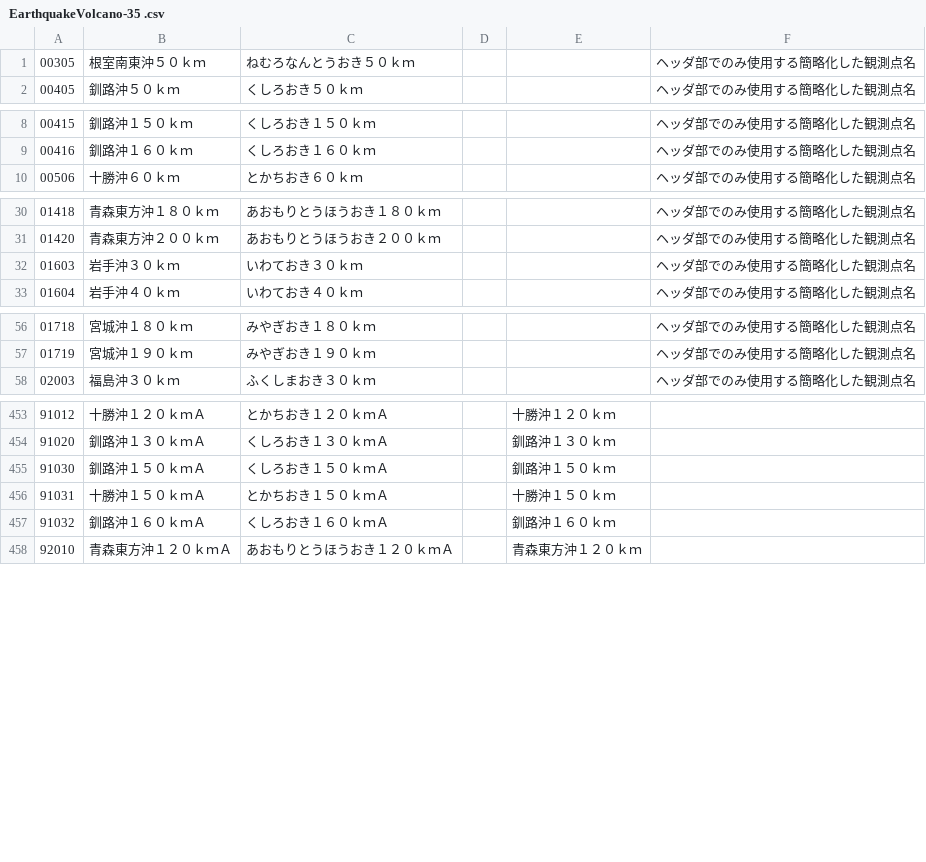
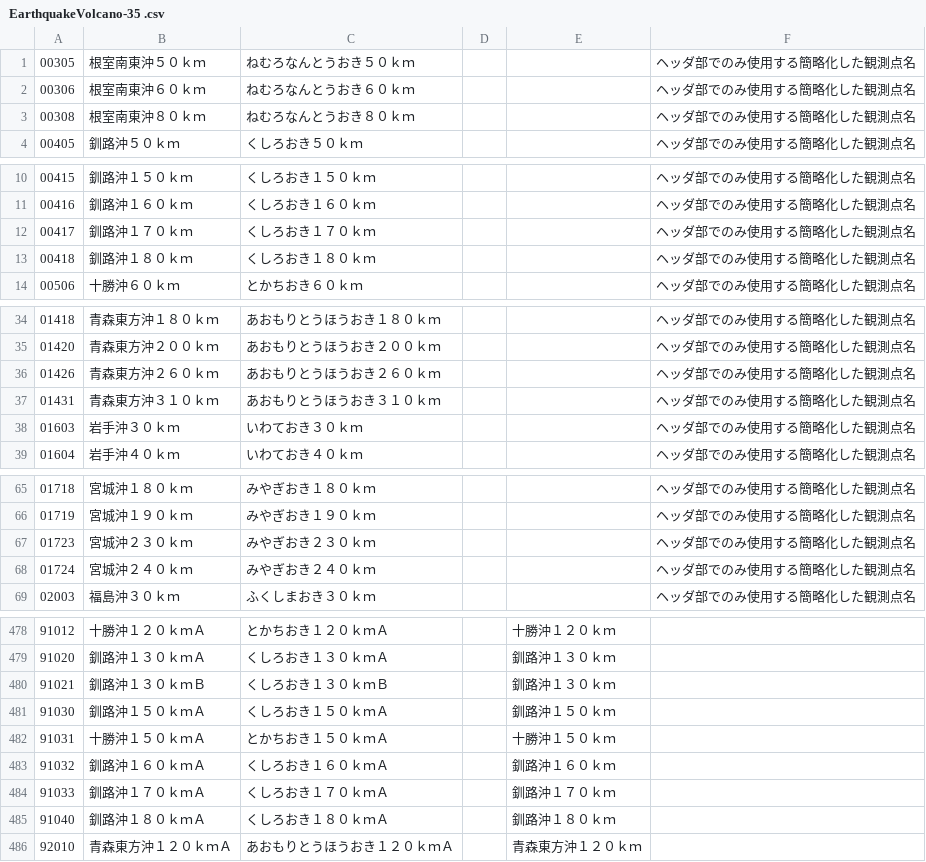
Before and after one commit to kazumi/jmacsv, a CSV file: EarthquakeVolcano-35 .csv, drawn as a sheet; only a part is shown, gaps mark what is left out; the diff covers the shown part only; the diff names each change by its address in the sheet, - before the commit and + after, or states it on an @@ line.

```diff
--- a/EarthquakeVolcano-35 .csv
+++ b/EarthquakeVolcano-35 .csv
+row 2: 00306 | 根室南東沖６０ｋｍ | ねむろなんとうおき６０ｋｍ |  |  | ヘッダ部でのみ使用する簡略化した観測点名
+row 3: 00308 | 根室南東沖８０ｋｍ | ねむろなんとうおき８０ｋｍ |  |  | ヘッダ部でのみ使用する簡略化した観測点名
+row 12: 00417 | 釧路沖１７０ｋｍ | くしろおき１７０ｋｍ |  |  | ヘッダ部でのみ使用する簡略化した観測点名
+row 13: 00418 | 釧路沖１８０ｋｍ | くしろおき１８０ｋｍ |  |  | ヘッダ部でのみ使用する簡略化した観測点名
+row 36: 01426 | 青森東方沖２６０ｋｍ | あおもりとうほうおき２６０ｋｍ |  |  | ヘッダ部でのみ使用する簡略化した観測点名
+row 37: 01431 | 青森東方沖３１０ｋｍ | あおもりとうほうおき３１０ｋｍ |  |  | ヘッダ部でのみ使用する簡略化した観測点名
+row 67: 01723 | 宮城沖２３０ｋｍ | みやぎおき２３０ｋｍ |  |  | ヘッダ部でのみ使用する簡略化した観測点名
+row 68: 01724 | 宮城沖２４０ｋｍ | みやぎおき２４０ｋｍ |  |  | ヘッダ部でのみ使用する簡略化した観測点名
+row 480: 91021 | 釧路沖１３０ｋｍＢ | くしろおき１３０ｋｍＢ |  | 釧路沖１３０ｋｍ
+row 484: 91033 | 釧路沖１７０ｋｍＡ | くしろおき１７０ｋｍＡ |  | 釧路沖１７０ｋｍ
+row 485: 91040 | 釧路沖１８０ｋｍＡ | くしろおき１８０ｋｍＡ |  | 釧路沖１８０ｋｍ
```
Also changed, not shown: 35 added rows and 1 edited cell elsewhere in this file, EarthquakeVolcano-24.csv, 3 other files.
